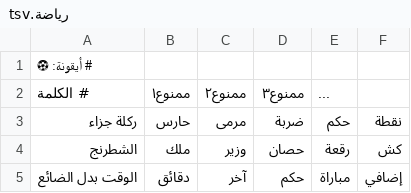
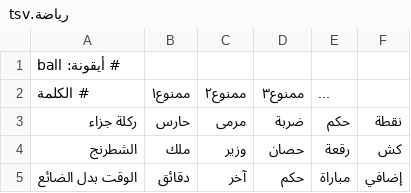
Before and after one commit to AbdulrezakHA/horoof-maa-hussein, a TSV file: presets/الكلمة_الممنوعة/رياضة.tsv, drawn as a sheet; only a part is shown.

```diff
--- a/presets/الكلمة_الممنوعة/رياضة.tsv
+++ b/presets/الكلمة_الممنوعة/رياضة.tsv
@@ -1,2 +1,2 @@
-# أيقونة: ⚽
+# أيقونة: ball
 # الكلمة	ممنوع١	ممنوع٢	ممنوع٣	...
```
Also changed, not shown: presets/الكلمة_الممنوعة/أكل وشرب.tsv, presets/الكلمة_الممنوعة/أماكن وبلدان.tsv, 21 other files.
